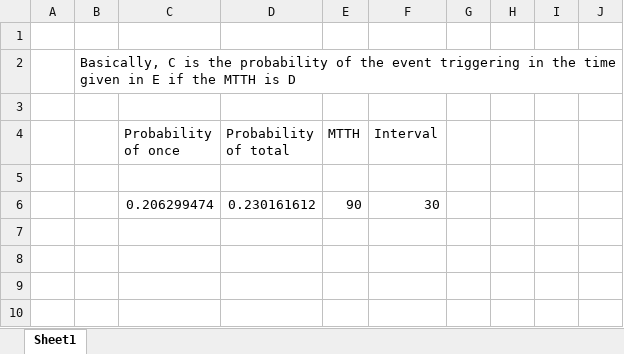
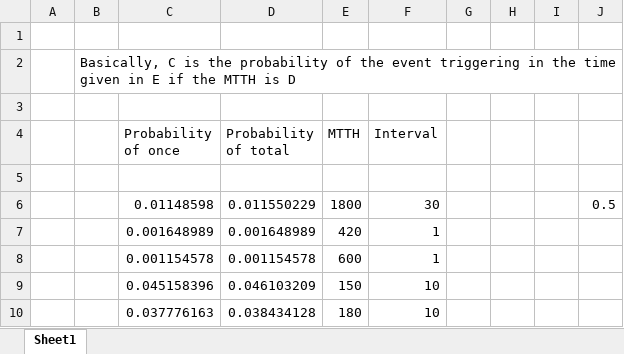
Before and after one commit to CaligulaCaesar/cc_events, an Excel workbook: MTTH Probability Calculator.xlsx, sheet Sheet1, drawn as a sheet; values as stored, in another font and other column widths than the file's, no borders; removed rows and columns are numbered as before the commit, all else as after; the diff names each change by its address in the sheet, - before the commit and + after, or states it on an @@ line.

```diff
--- a/MTTH Probability Calculator.xlsx (sheet Sheet1)
+++ b/MTTH Probability Calculator.xlsx (sheet Sheet1)
-row 6:  |  | 0.206299474 | 0.230161612 | 90 | 30
+row 6:  |  | 0.01148598 | 0.011550229 | 1800 | 30 |  |  |  | 0.5
+row 7:  |  | 0.001648989 | 0.001648989 | 420 | 1
+row 8:  |  | 0.001154578 | 0.001154578 | 600 | 1
+row 9:  |  | 0.045158396 | 0.046103209 | 150 | 10
+row 10:  |  | 0.037776163 | 0.038434128 | 180 | 10
```
Also changed, not shown: 4 other files.
